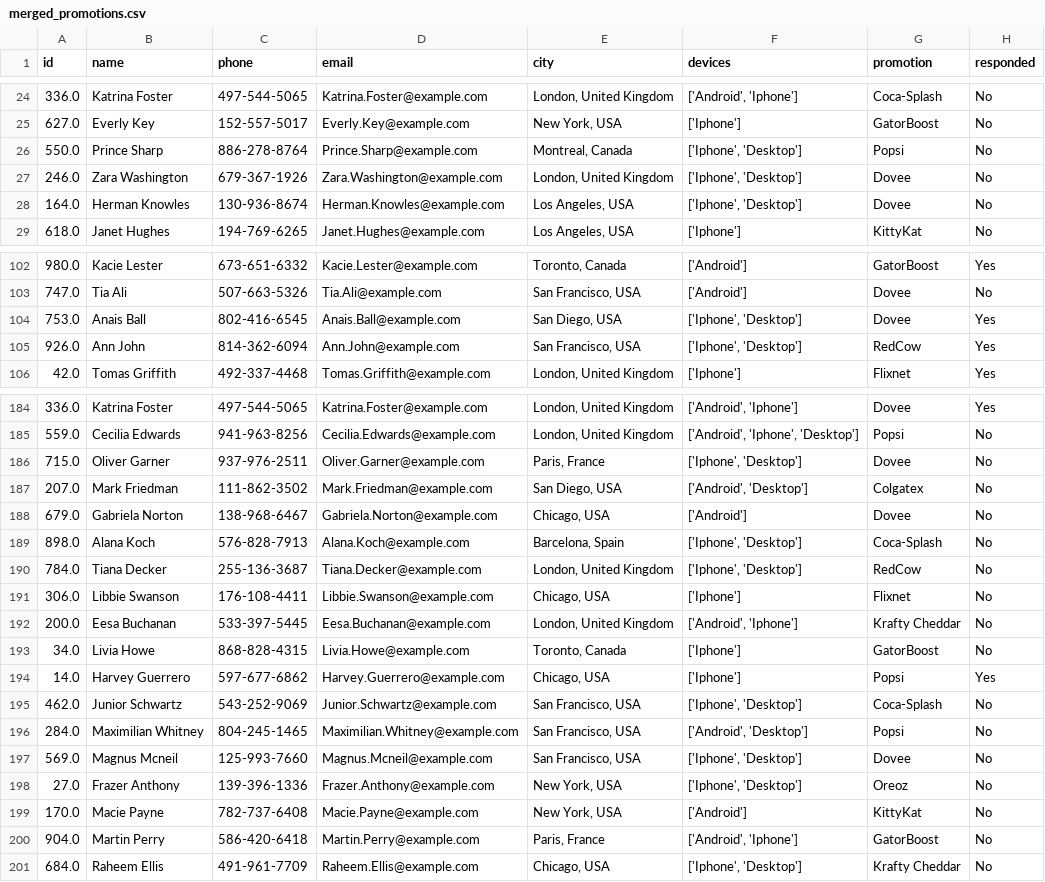
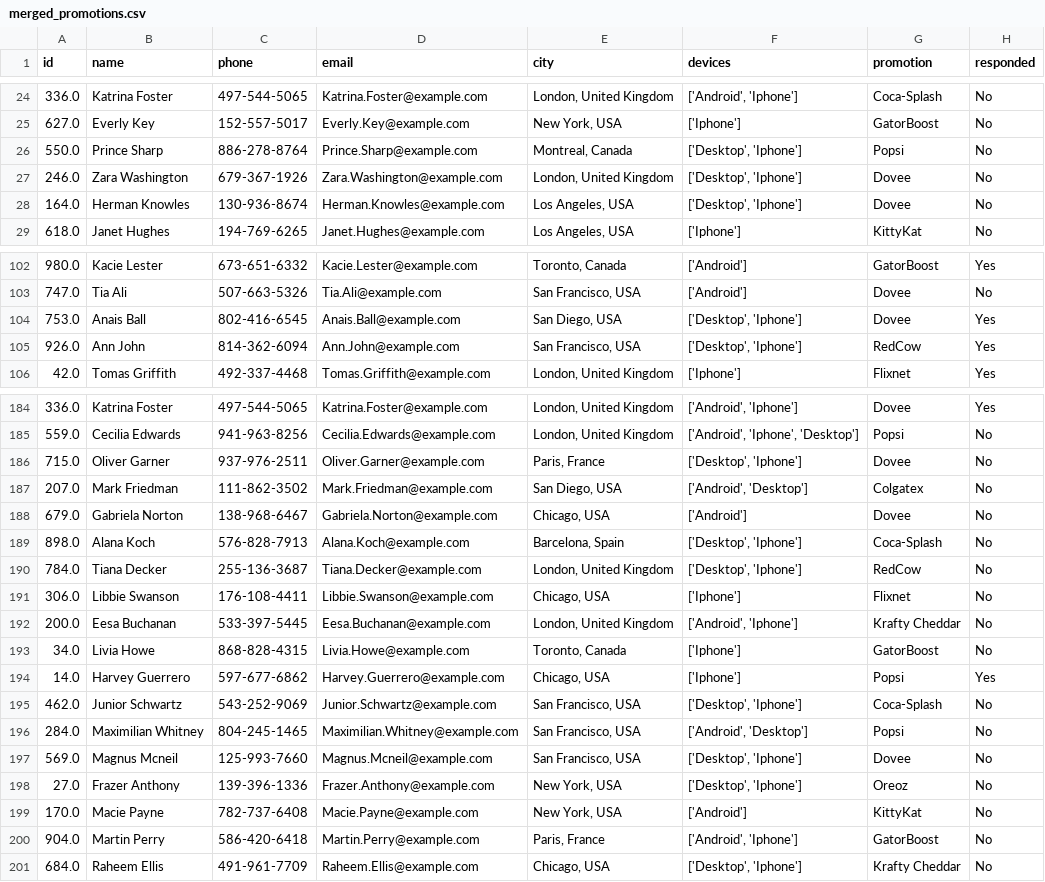
Before and after one commit to FrHend-Raul/Venmito-FrHend-Raul, a CSV file: csv_data/merged_promotions.csv, drawn as a sheet; only a part is shown, gaps mark what is left out; the diff covers the shown part only.

```diff
--- a/csv_data/merged_promotions.csv
+++ b/csv_data/merged_promotions.csv
@@ -25,5 +25,5 @@ id,name,phone,email,city,devices,promotion,responded
 627.0,Everly Key,152-557-5017,Everly.Key@example.com,"New York, USA",['Iphone'],GatorBoost,No
-550.0,Prince Sharp,886-278-8764,Prince.Sharp@example.com,"Montreal, Canada","['Iphone', 'Desktop']",Popsi,No
-246.0,Zara Washington,679-367-1926,Zara.Washington@example.com,"London, United Kingdom","['Iphone', 'Desktop']",Dovee,No
-164.0,Herman Knowles,130-936-8674,Herman.Knowles@example.com,"Los Angeles, USA","['Iphone', 'Desktop']",Dovee,No
+550.0,Prince Sharp,886-278-8764,Prince.Sharp@example.com,"Montreal, Canada","['Desktop', 'Iphone']",Popsi,No
+246.0,Zara Washington,679-367-1926,Zara.Washington@example.com,"London, United Kingdom","['Desktop', 'Iphone']",Dovee,No
+164.0,Herman Knowles,130-936-8674,Herman.Knowles@example.com,"Los Angeles, USA","['Desktop', 'Iphone']",Dovee,No
 618.0,Janet Hughes,194-769-6265,Janet.Hughes@example.com,"Los Angeles, USA",['Iphone'],KittyKat,No
@@ -103,4 +103,4 @@ id,name,phone,email,city,devices,promotion,responded
 747.0,Tia Ali,507-663-5326,Tia.Ali@example.com,"San Francisco, USA",['Android'],Dovee,No
-753.0,Anais Ball,802-416-6545,Anais.Ball@example.com,"San Diego, USA","['Iphone', 'Desktop']",Dovee,Yes
-926.0,Ann John,814-362-6094,Ann.John@example.com,"San Francisco, USA","['Iphone', 'Desktop']",RedCow,Yes
+753.0,Anais Ball,802-416-6545,Anais.Ball@example.com,"San Diego, USA","['Desktop', 'Iphone']",Dovee,Yes
+926.0,Ann John,814-362-6094,Ann.John@example.com,"San Francisco, USA","['Desktop', 'Iphone']",RedCow,Yes
 42.0,Tomas Griffith,492-337-4468,Tomas.Griffith@example.com,"London, United Kingdom",['Iphone'],Flixnet,Yes
@@ -185,7 +185,7 @@ id,name,phone,email,city,devices,promotion,responded
 559.0,Cecilia Edwards,941-963-8256,Cecilia.Edwards@example.com,"London, United Kingdom","['Android', 'Iphone', 'Desktop']",Popsi,No
-715.0,Oliver Garner,937-976-2511,Oliver.Garner@example.com,"Paris, France","['Iphone', 'Desktop']",Dovee,No
+715.0,Oliver Garner,937-976-2511,Oliver.Garner@example.com,"Paris, France","['Desktop', 'Iphone']",Dovee,No
 207.0,Mark Friedman,111-862-3502,Mark.Friedman@example.com,"San Diego, USA","['Android', 'Desktop']",Colgatex,No
 679.0,Gabriela Norton,138-968-6467,Gabriela.Norton@example.com,"Chicago, USA",['Android'],Dovee,No
-898.0,Alana Koch,576-828-7913,Alana.Koch@example.com,"Barcelona, Spain","['Iphone', 'Desktop']",Coca-Splash,No
-784.0,Tiana Decker,255-136-3687,Tiana.Decker@example.com,"London, United Kingdom","['Iphone', 'Desktop']",RedCow,No
+898.0,Alana Koch,576-828-7913,Alana.Koch@example.com,"Barcelona, Spain","['Desktop', 'Iphone']",Coca-Splash,No
+784.0,Tiana Decker,255-136-3687,Tiana.Decker@example.com,"London, United Kingdom","['Desktop', 'Iphone']",RedCow,No
 306.0,Libbie Swanson,176-108-4411,Libbie.Swanson@example.com,"Chicago, USA",['Iphone'],Flixnet,No
@@ -194,8 +194,8 @@ id,name,phone,email,city,devices,promotion,responded
 14.0,Harvey Guerrero,597-677-6862,Harvey.Guerrero@example.com,"Chicago, USA",['Iphone'],Popsi,Yes
-462.0,Junior Schwartz,543-252-9069,Junior.Schwartz@example.com,"San Francisco, USA","['Iphone', 'Desktop']",Coca-Splash,No
+462.0,Junior Schwartz,543-252-9069,Junior.Schwartz@example.com,"San Francisco, USA","['Desktop', 'Iphone']",Coca-Splash,No
 284.0,Maximilian Whitney,804-245-1465,Maximilian.Whitney@example.com,"San Francisco, USA","['Android', 'Desktop']",Popsi,No
-569.0,Magnus Mcneil,125-993-7660,Magnus.Mcneil@example.com,"San Francisco, USA","['Iphone', 'Desktop']",Dovee,No
-27.0,Frazer Anthony,139-396-1336,Frazer.Anthony@example.com,"New York, USA","['Iphone', 'Desktop']",Oreoz,No
+569.0,Magnus Mcneil,125-993-7660,Magnus.Mcneil@example.com,"San Francisco, USA","['Desktop', 'Iphone']",Dovee,No
+27.0,Frazer Anthony,139-396-1336,Frazer.Anthony@example.com,"New York, USA","['Desktop', 'Iphone']",Oreoz,No
 170.0,Macie Payne,782-737-6408,Macie.Payne@example.com,"New York, USA",['Android'],KittyKat,No
 904.0,Martin Perry,586-420-6418,Martin.Perry@example.com,"Paris, France","['Android', 'Iphone']",GatorBoost,No
-684.0,Raheem Ellis,491-961-7709,Raheem.Ellis@example.com,"Chicago, USA","['Iphone', 'Desktop']",Krafty Cheddar,No
+684.0,Raheem Ellis,491-961-7709,Raheem.Ellis@example.com,"Chicago, USA","['Desktop', 'Iphone']",Krafty Cheddar,No
```
Also changed, not shown: 21 edited cells elsewhere in this file, 2 other files.
